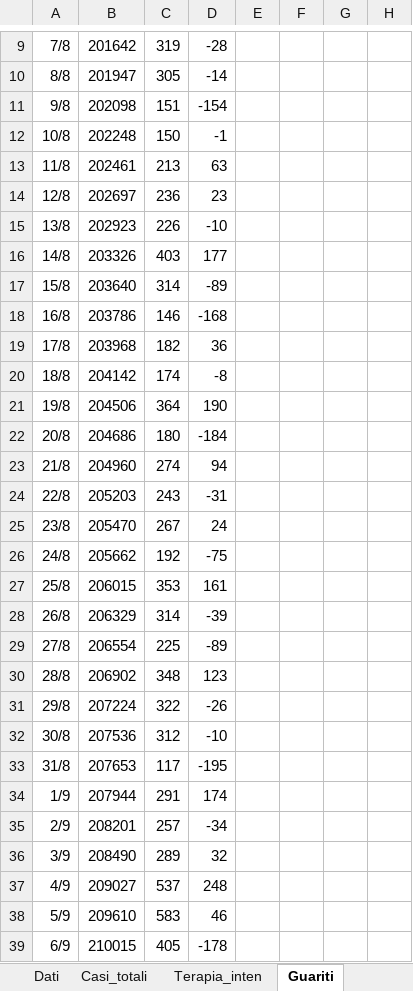
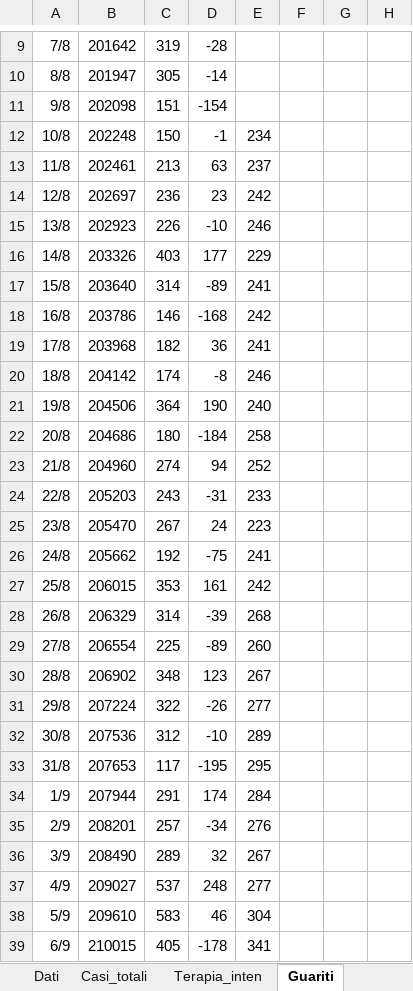
Before and after one commit to mattecarpa/Covid19, an Excel workbook: covid_ita2.xlsx, sheet Guariti, drawn as a sheet; only a part is shown, gaps mark what is left out; values as stored, in another font and other column widths than the file's, no borders; charts and pictures not drawn; the diff covers the shown part only; the diff names each change by its address in the sheet, - before the commit and + after, or states it on an @@ line.

```diff
--- a/covid_ita2.xlsx (sheet Guariti)
+++ b/covid_ita2.xlsx (sheet Guariti)
-E12: (empty)
+E12: 234
-E13: (empty)
+E13: 237
-E14: (empty)
+E14: 242
-E15: (empty)
+E15: 246
-E16: (empty)
+E16: 229
-E17: (empty)
+E17: 241
-E18: (empty)
+E18: 242
-E19: (empty)
+E19: 241
-E20: (empty)
+E20: 246
-E21: (empty)
+E21: 240
-E22: (empty)
+E22: 258
-E23: (empty)
+E23: 252
-E24: (empty)
+E24: 233
-E25: (empty)
+E25: 223
-E26: (empty)
+E26: 241
-E27: (empty)
+E27: 242
-E28: (empty)
+E28: 268
-E29: (empty)
+E29: 260
-E30: (empty)
+E30: 267
-E31: (empty)
+E31: 277
-E32: (empty)
+E32: 289
-E33: (empty)
+E33: 295
-E34: (empty)
+E34: 284
-E35: (empty)
+E35: 276
-E36: (empty)
+E36: 267
-E37: (empty)
+E37: 277
-E38: (empty)
+E38: 304
-E39: (empty)
+E39: 341
```
Also changed, not shown: 4 added rows, 4 removed rows and 71 edited cells elsewhere in this sheet, sheet Nuovi positivi, sheet Deceduti, sheet Dati, sheet Analisi-dead (2), sheet Tamponi, sheet Terapia_inten, 6 more sheets, other sheet tabs, charts or pictures.
